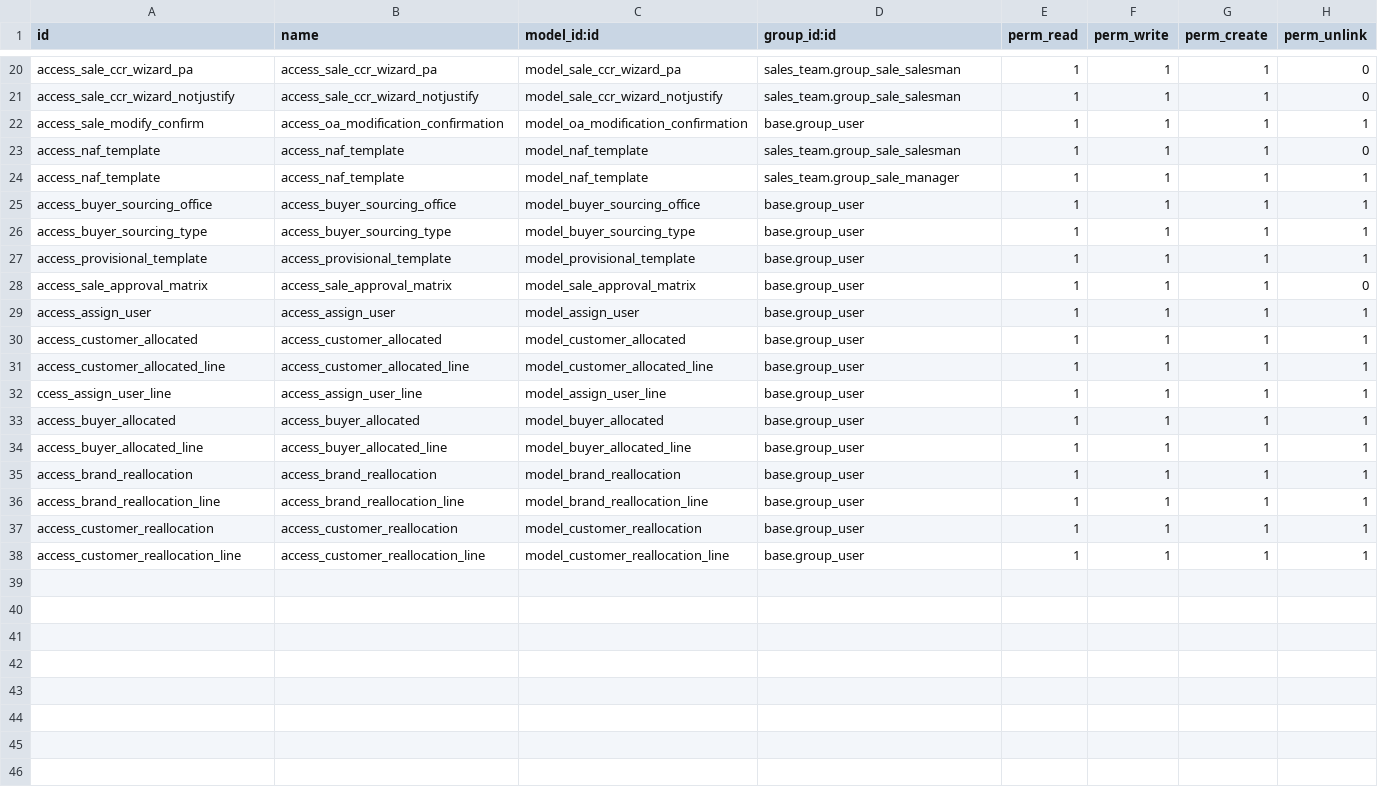
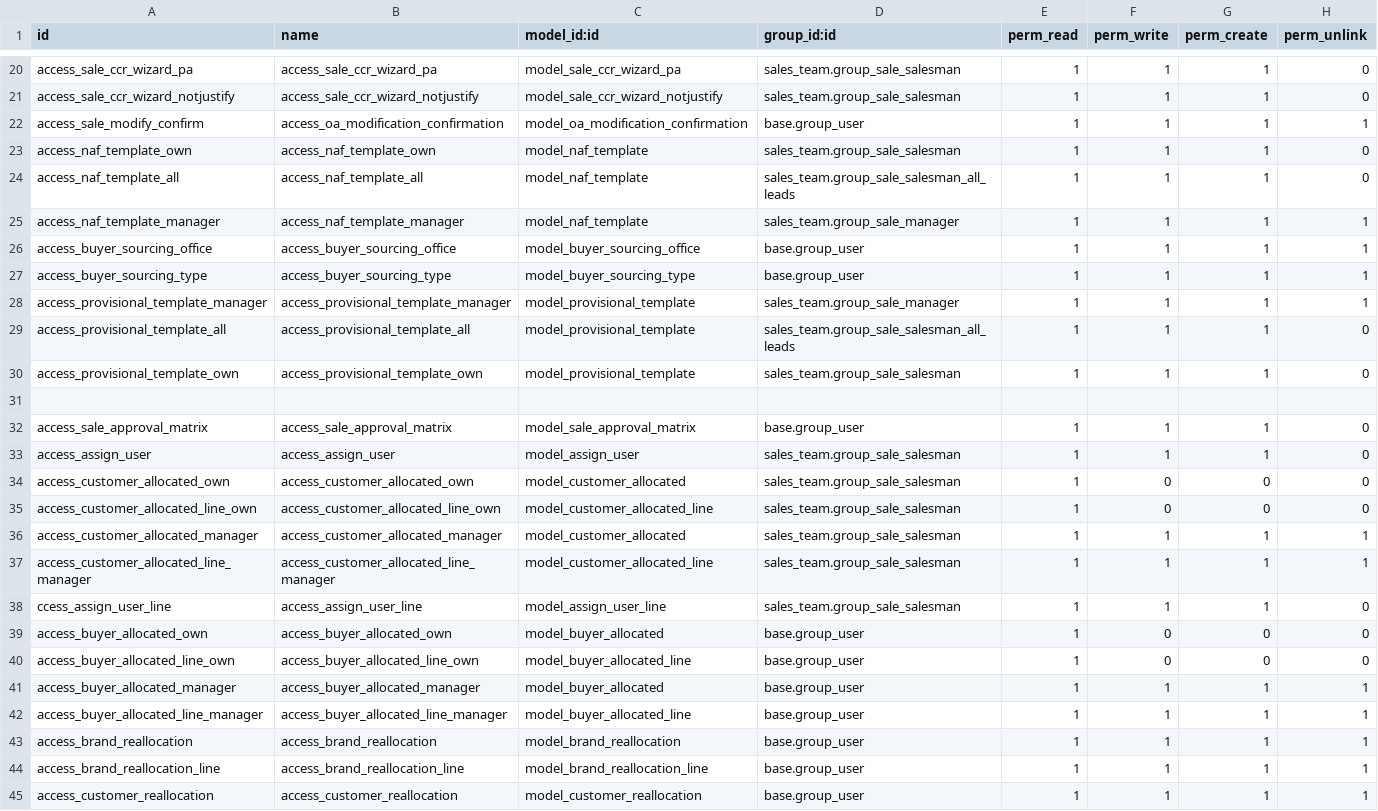
Before and after one commit to masbha-tex/taps, a CSV file: taps_sale/security/ir.model.access.csv, drawn as a sheet; only a part is shown, gaps mark what is left out; the shorter side is filled out with more unchanged rows.

```diff
--- a/taps_sale/security/ir.model.access.csv
+++ b/taps_sale/security/ir.model.access.csv
@@ -22,14 +22,22 @@ access_sale_ccr_wizard_notjustify,access_sale_ccr_wizard_notjustify,model_sale_c
 access_sale_modify_confirm,access_oa_modification_confirmation,model_oa_modification_confirmation,base.group_user,1,1,1,1
-access_naf_template,access_naf_template,model_naf_template,sales_team.group_sale_salesman,1,1,1,0
-access_naf_template,access_naf_template,model_naf_template,sales_team.group_sale_manager,1,1,1,1
+access_naf_template_own,access_naf_template_own,model_naf_template,sales_team.group_sale_salesman,1,1,1,0
+access_naf_template_all,access_naf_template_all,model_naf_template,sales_team.group_sale_salesman_all_leads,1,1,1,0
+access_naf_template_manager,access_naf_template_manager,model_naf_template,sales_team.group_sale_manager,1,1,1,1
 access_buyer_sourcing_office,access_buyer_sourcing_office,model_buyer_sourcing_office,base.group_user,1,1,1,1
 access_buyer_sourcing_type,access_buyer_sourcing_type,model_buyer_sourcing_type,base.group_user,1,1,1,1
-access_provisional_template,access_provisional_template,model_provisional_template,base.group_user,1,1,1,1
+access_provisional_template_manager,access_provisional_template_manager,model_provisional_template,sales_team.group_sale_manager,1,1,1,1
+access_provisional_template_all,access_provisional_template_all,model_provisional_template,sales_team.group_sale_salesman_all_leads,1,1,1,0
+access_provisional_template_own,access_provisional_template_own,model_provisional_template,sales_team.group_sale_salesman,1,1,1,0
+
 access_sale_approval_matrix,access_sale_approval_matrix,model_sale_approval_matrix,base.group_user,1,1,1,0
-access_assign_user,access_assign_user,model_assign_user,base.group_user,1,1,1,1
-access_customer_allocated,access_customer_allocated,model_customer_allocated,base.group_user,1,1,1,1
-access_customer_allocated_line,access_customer_allocated_line,model_customer_allocated_line,base.group_user,1,1,1,1
-ccess_assign_user_line,access_assign_user_line,model_assign_user_line,base.group_user,1,1,1,1
-access_buyer_allocated,access_buyer_allocated,model_buyer_allocated,base.group_user,1,1,1,1
-access_buyer_allocated_line,access_buyer_allocated_line,model_buyer_allocated_line,base.group_user,1,1,1,1
+access_assign_user,access_assign_user,model_assign_user,sales_team.group_sale_salesman,1,1,1,0
+access_customer_allocated_own,access_customer_allocated_own,model_customer_allocated,sales_team.group_sale_salesman,1,0,0,0
+access_customer_allocated_line_own,access_customer_allocated_line_own,model_customer_allocated_line,sales_team.group_sale_salesman,1,0,0,0
+access_customer_allocated_manager,access_customer_allocated_manager,model_customer_allocated,sales_team.group_sale_salesman,1,1,1,1
+access_customer_allocated_line_manager,access_customer_allocated_line_manager,model_customer_allocated_line,sales_team.group_sale_salesman,1,1,1,1
+ccess_assign_user_line,access_assign_user_line,model_assign_user_line,sales_team.group_sale_salesman,1,1,1,0
+access_buyer_allocated_own,access_buyer_allocated_own,model_buyer_allocated,base.group_user,1,0,0,0
+access_buyer_allocated_line_own,access_buyer_allocated_line_own,model_buyer_allocated_line,base.group_user,1,0,0,0
+access_buyer_allocated_manager,access_buyer_allocated_manager,model_buyer_allocated,base.group_user,1,1,1,1
+access_buyer_allocated_line_manager,access_buyer_allocated_line_manager,model_buyer_allocated_line,base.group_user,1,1,1,1
 access_brand_reallocation,access_brand_reallocation,model_brand_reallocation,base.group_user,1,1,1,1
```
Also changed, not shown: 18 other files.
